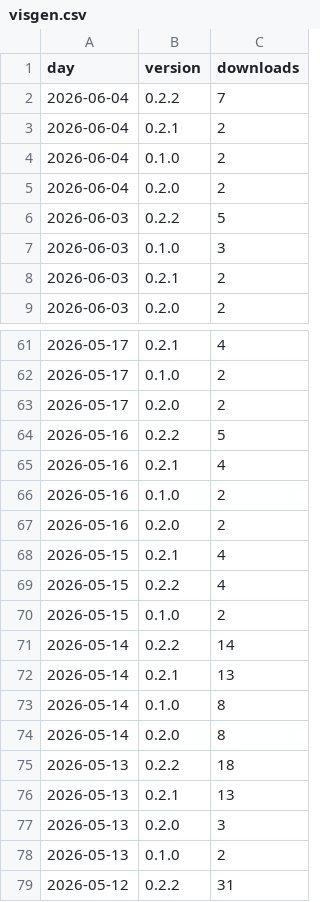
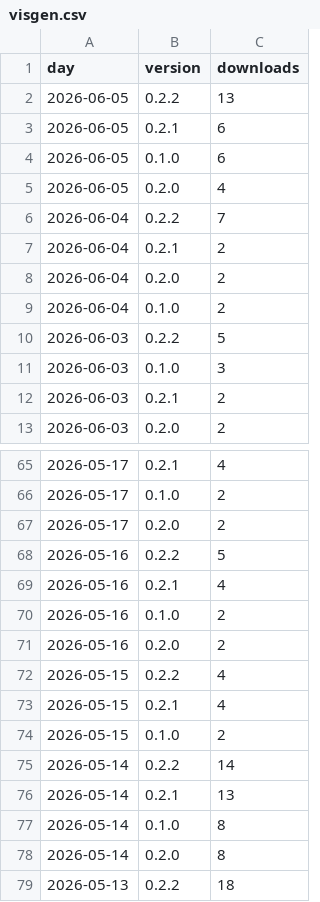
Before and after one commit to techbend/techbend.github.io, a CSV file: static/data/pypi/visgen.csv, drawn as a sheet; only a part is shown, gaps mark what is left out; the shorter side is filled out with more unchanged rows; the diff covers the shown part only.

```diff
--- a/static/data/pypi/visgen.csv
+++ b/static/data/pypi/visgen.csv
@@ -1,6 +1,10 @@
 day,version,downloads
+2026-06-05,0.2.2,13
+2026-06-05,0.2.1,6
+2026-06-05,0.1.0,6
+2026-06-05,0.2.0,4
 2026-06-04,0.2.2,7
 2026-06-04,0.2.1,2
+2026-06-04,0.2.0,2
 2026-06-04,0.1.0,2
-2026-06-04,0.2.0,2
 2026-06-03,0.2.2,5
@@ -67,4 +71,4 @@ day,version,downloads
 2026-05-16,0.2.0,2
+2026-05-15,0.2.2,4
 2026-05-15,0.2.1,4
-2026-05-15,0.2.2,4
 2026-05-15,0.1.0,2
```
Also changed, not shown: 12 moved rows elsewhere in this file, static/data/pypi/djangowiz.csv, static/data/pypi/pgmq.csv, 48 other files.
